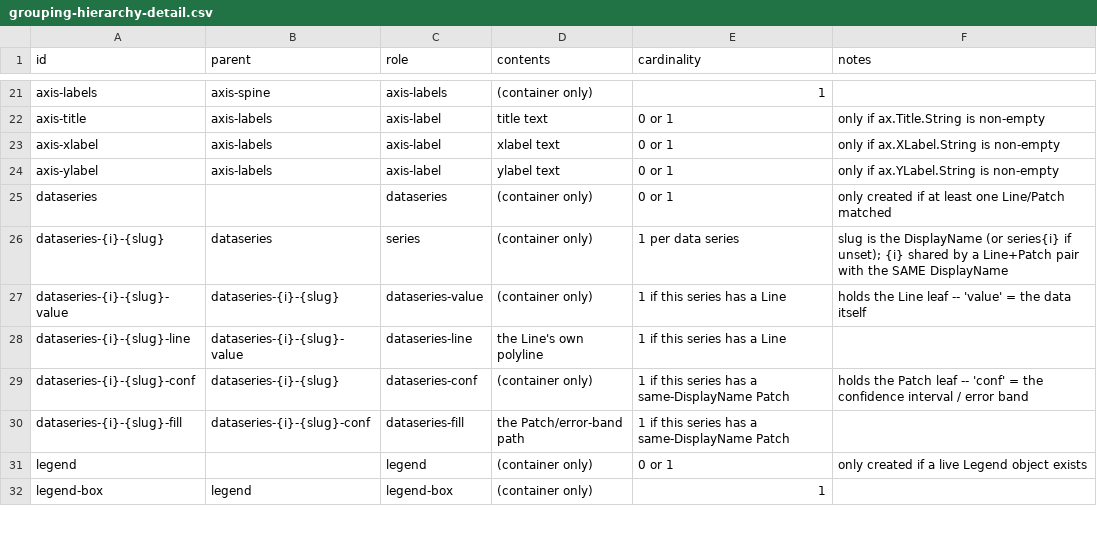
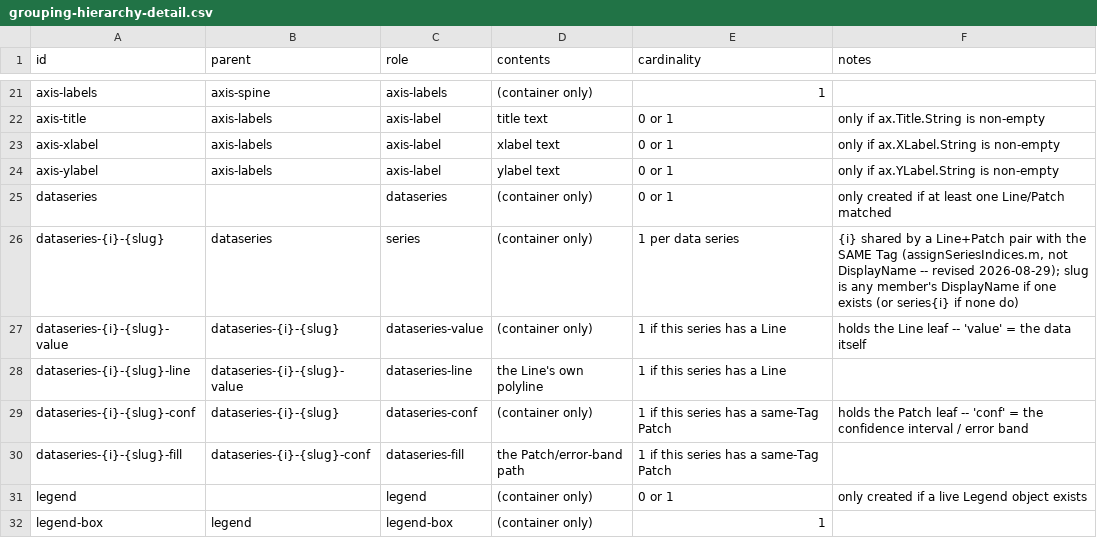
Before and after one commit to Proulx-S/matlab2manuscript, a CSV file: docs/grouping-hierarchy-detail.csv, drawn as a sheet; only a part is shown, gaps mark what is left out.

Commit message:
Pairing-by-identity: series pairing keyed on Tag, not DisplayName
Seb's direct follow-up to the identity-color matching work: fix Line+Patch
series pairing the same way, since it previously grouped objects by
DisplayName equality -- fragile, as DisplayName is meant for what a human
reads in the legend, and two unrelated series sharing one (legitimately or
by accident) would silently merge into one.

Considered encoding (seriesIndex, roleCode) into the identity-color
channel as the sole pairing signal, but this is unnecessary:
matchGraphicsToSvg.m always has live snap (hence live Tag/DisplayName)
available at matching time, so there's no scenario where pairing must be
recovered from the SVG alone the way shape identity genuinely can be.

What was built instead:
- assignSeriesIndices.m: extracted from groupAndTagSvg.m's own local
  function into a shared file, now keyed on Tag instead of DisplayName
  (same "no Tag = standalone series" fallback).
- computeIdentityColors.m/seriesRoleColorHex.m/decodeSeriesRoleColorHex.m:
  the identity-color scheme now encodes (seriesIndex, roleCode,
  occurrence) rather than a bare sequential index -- not because matching
  needs it, but so dumpIdentitySvg.m's color assignment and
  groupAndTagSvg.m's own grouping are provably derived from the same
  assignSeriesIndices.m call rather than two independent computations
  that could drift apart. identityColorHex.m (superseded, never shipped)
  deleted.
- groupAndTagSvg.m: fixed a real bug surfaced by no longer requiring a
  Patch's own DisplayName -- a series' Line/Patch leaves could get
  inconsistent id slugs (each independently derived from its own,
  possibly-empty DisplayName). Now computes one shared slug per series in
  a precompute pass.

test/test_pairing.m (new): three cases -- shared DisplayName/different
Tag stays separate (the fragility being fixed), shared Tag/no
DisplayName still pairs (the normal confidence-band case), fully
untagged objects don't accidentally merge via an empty-key collision.
test_group_tag.m/examples/makeExamplePanelA.m's own confidence-band
Patch now carries no DisplayName at all, to prove pairing survives
without one.

Full pipeline re-verified: 0 pixel-diff, no duplicate ids, all other
tests unaffected.

```diff
--- a/docs/grouping-hierarchy-detail.csv
+++ b/docs/grouping-hierarchy-detail.csv
@@ -25,7 +25,7 @@ axis-ylabel,axis-labels,axis-label,ylabel text,0 or 1,only if ax.YLabel.String i
 dataseries,,dataseries,(container only),0 or 1,only created if at least one Line/Patch matched
-dataseries-{i}-{slug},dataseries,series,(container only),1 per data series,slug is the DisplayName (or series{i} if unset); {i} shared by a Line+Patch pair with the SAME DisplayName
+dataseries-{i}-{slug},dataseries,series,(container only),1 per data series,"{i} shared by a Line+Patch pair with the SAME Tag (assignSeriesIndices.m, not DisplayName -- revised 2026-08-29); slug is any member's DisplayName if one exists (or series{i} if none do)"
 dataseries-{i}-{slug}-value,dataseries-{i}-{slug},dataseries-value,(container only),1 if this series has a Line,holds the Line leaf -- 'value' = the data itself
 dataseries-{i}-{slug}-line,dataseries-{i}-{slug}-value,dataseries-line,the Line's own polyline,1 if this series has a Line,
-dataseries-{i}-{slug}-conf,dataseries-{i}-{slug},dataseries-conf,(container only),1 if this series has a same-DisplayName Patch,holds the Patch leaf -- 'conf' = the confidence interval / error band
-dataseries-{i}-{slug}-fill,dataseries-{i}-{slug}-conf,dataseries-fill,the Patch/error-band path,1 if this series has a same-DisplayName Patch,
+dataseries-{i}-{slug}-conf,dataseries-{i}-{slug},dataseries-conf,(container only),1 if this series has a same-Tag Patch,holds the Patch leaf -- 'conf' = the confidence interval / error band
+dataseries-{i}-{slug}-fill,dataseries-{i}-{slug}-conf,dataseries-fill,the Patch/error-band path,1 if this series has a same-Tag Patch,
 legend,,legend,(container only),0 or 1,only created if a live Legend object exists
```
Also changed, not shown: 13 other files.
